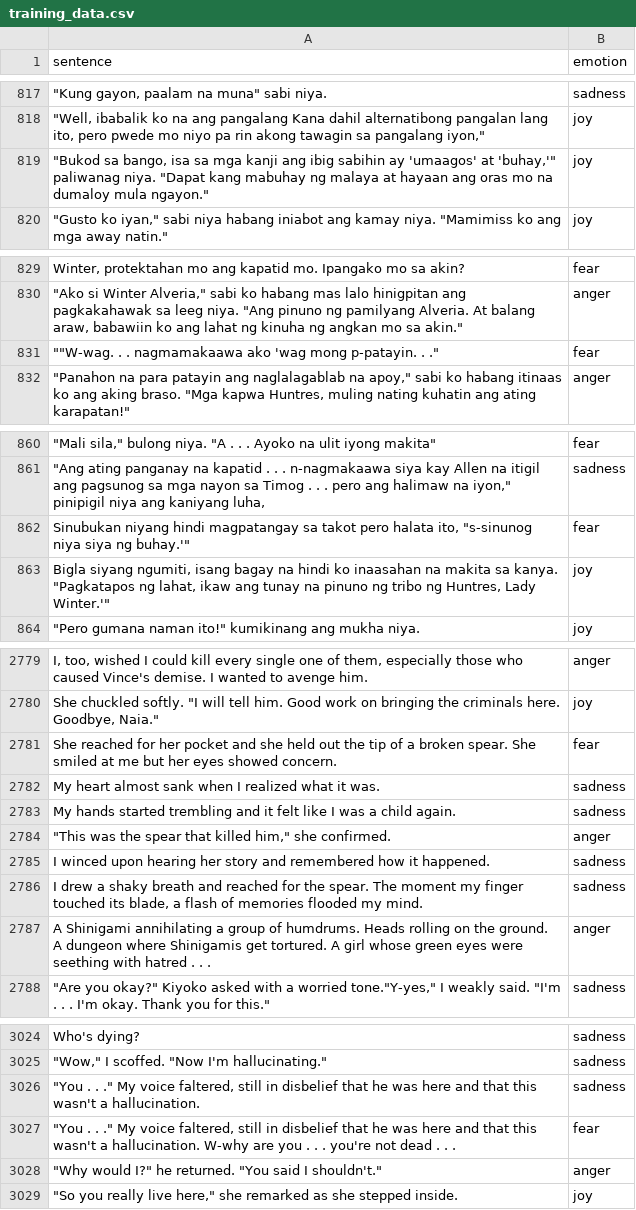
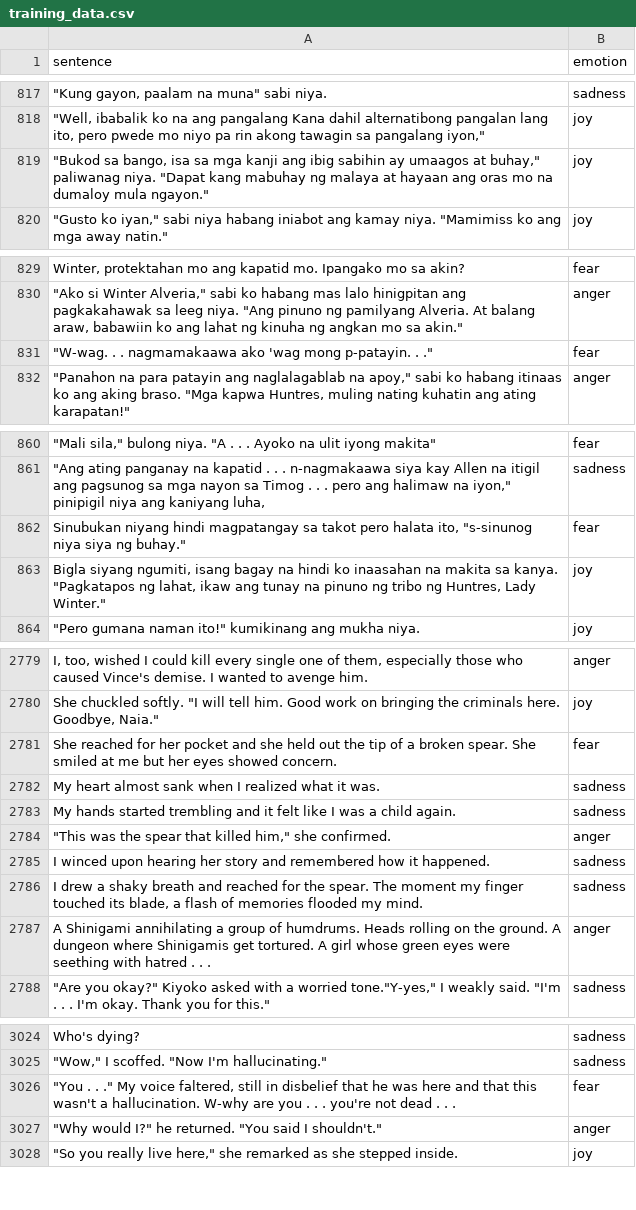
Before and after one commit to ashensn0w/Emotion-Recognition-System, a CSV file: backend/data/training_data.csv, drawn as a sheet; only a part is shown, gaps mark what is left out; removed rows and columns are numbered as before the commit, all else as after; the diff covers the shown part only; the diff names each change by its address in the sheet, - before the commit and + after, or states it on an @@ line.

Commit message:
DATASET
I AM DONE FIXING AND QUADTRUPLE CHECKING THE DATASET!!!

```diff
--- a/backend/data/training_data.csv
+++ b/backend/data/training_data.csv
-A819 (sentence): …sabihin ay 'umaagos' at 'buhay,'" paliwanag niya.…
+A819 (sentence): …sabihin ay umaagos at buhay," paliwanag niya.…
-A831 (sentence): ""W-wag. . .…
+A831 (sentence): "W-wag. . .…
-A862 (sentence): …siya ng buhay.'"
+A862 (sentence): …siya ng buhay."
-A863 (sentence): …Huntres, Lady Winter.'"
+A863 (sentence): …Huntres, Lady Winter."
-A2781 (sentence): …showed concern.
+A2781 (sentence): …showed concern.
-A2786 (sentence): …my mind.
+A2786 (sentence): …my mind.
-A2787 (sentence): …. .
+A2787 (sentence): …. .
-row 3026: "You . . ." My voice faltered, still in disbelief that he was here and that this wasn't a hallucination. | sadness
-A3026 (sentence): …. .
+A3026 (sentence): …. .
```
Also changed, not shown: 16 edited cells elsewhere in this file.
